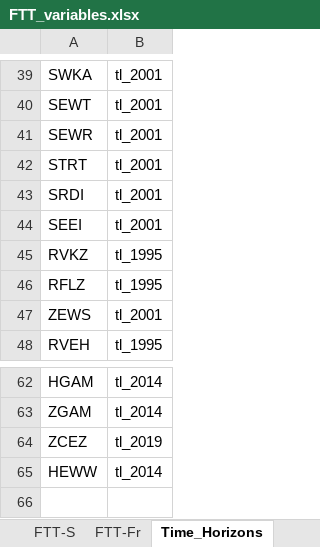
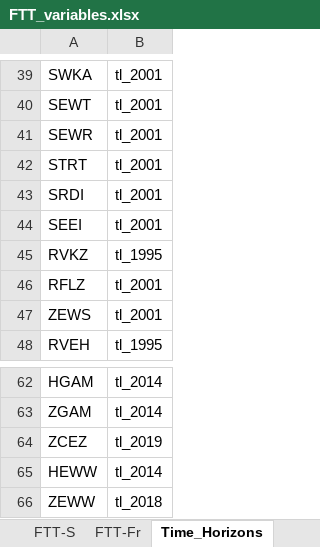
Before and after one commit to cpmodel/FTT_StandAlone, an Excel workbook: Inputs/_MasterFiles/FTT_variables.xlsx, sheet Time_Horizons, drawn as a sheet; only a part is shown, gaps mark what is left out; values as stored, in another font and other column widths than the file's, no borders; the diff names each change by its address in the sheet, - before the commit and + after, or states it on an @@ line.

```diff
--- a/Inputs/_MasterFiles/FTT_variables.xlsx (sheet Time_Horizons)
+++ b/Inputs/_MasterFiles/FTT_variables.xlsx (sheet Time_Horizons)
-B46: tl_1995
+B46: tl_2001
+row 66: ZEWW | tl_2018
```
Also changed, not shown: sheet FTT-Fr, Utilities/titles/classification_titles.xlsx, 12 other files.
